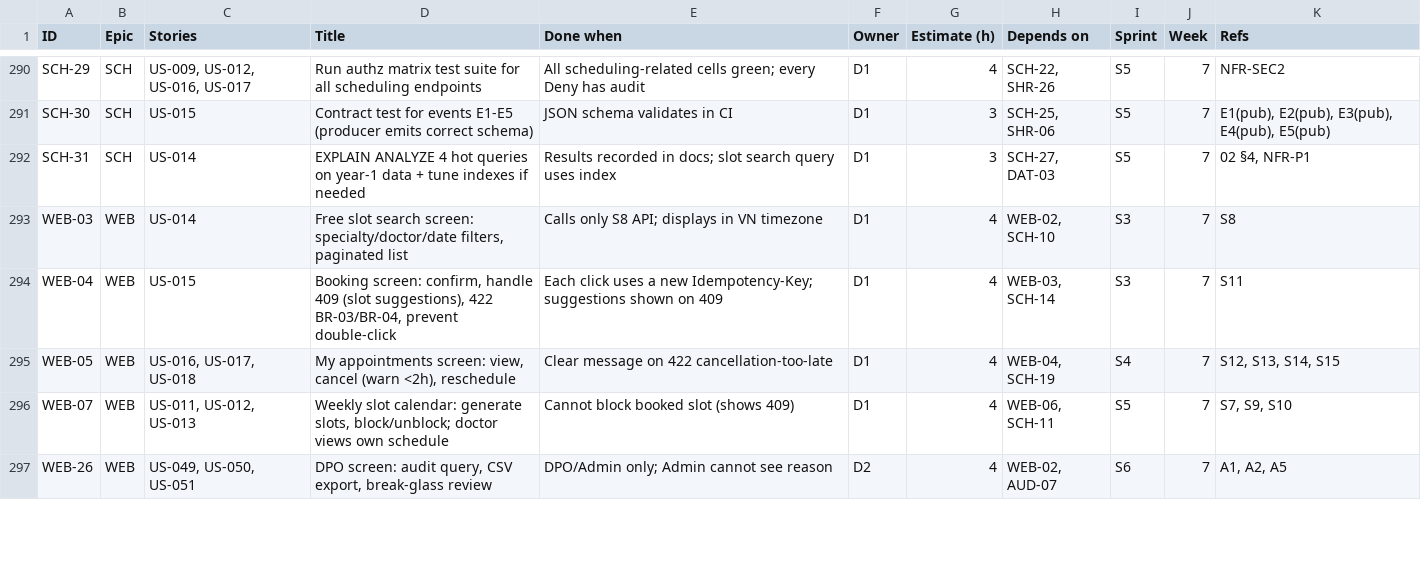
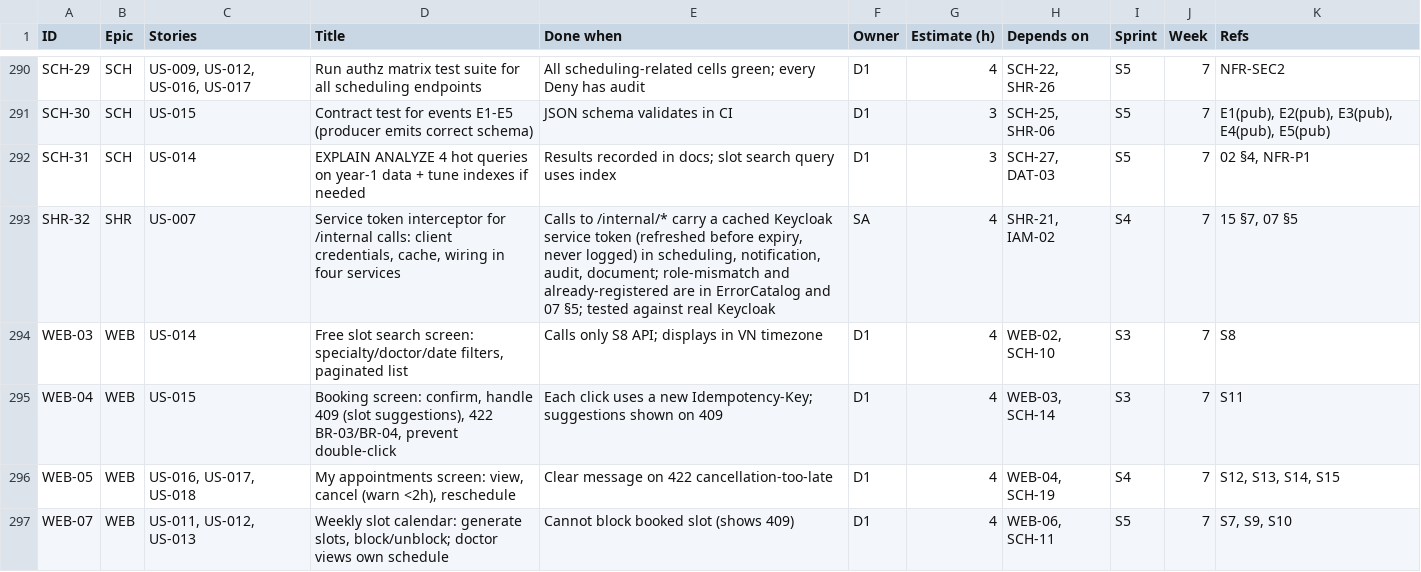
Before and after one commit to viethung12062005/smart-hospital-platform, a CSV file: docs/05-plan/backlog.csv, drawn as a sheet; only a part is shown, gaps mark what is left out; the shorter side is filled out with more unchanged rows.

Commit message:
US-007 (SHR-32): add the Java service token interceptor for internal calls (#665)
Part of #660, Part of #101

```diff
--- a/docs/05-plan/backlog.csv
+++ b/docs/05-plan/backlog.csv
@@ -292,2 +292,3 @@ SCH-30,SCH,US-015,Contract test for events E1-E5 (producer emits correct schema)
 SCH-31,SCH,US-014,EXPLAIN ANALYZE 4 hot queries on year-1 data + tune indexes if needed,Results recorded in docs; slot search query uses index,D1,3,"SCH-27, DAT-03",S5,7,"02 §4, NFR-P1"
+SHR-32,SHR,US-007,"Service token interceptor for /internal calls: client credentials, cache, wiring in four services","Calls to /internal/* carry a cached Keycloak service token (refreshed before expiry, never logged) in scheduling, notification, audit, document; role-mismatch and already-registered are in ErrorCatalog and 07 §5; tested against real Keycloak",SA,4,"SHR-21, IAM-02",S4,7,"15 §7, 07 §5"
 WEB-03,WEB,US-014,"Free slot search screen: specialty/doctor/date filters, paginated list",Calls only S8 API; displays in VN timezone,D1,4,"WEB-02, SCH-10",S3,7,S8
```
Also changed, not shown: 23 other files.
